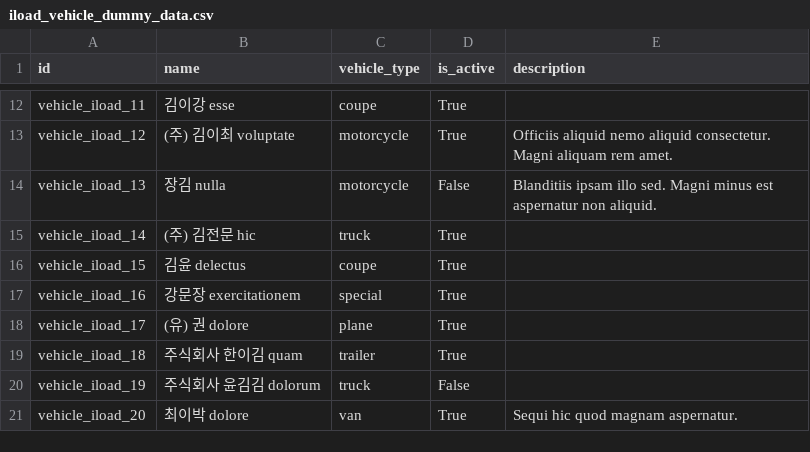
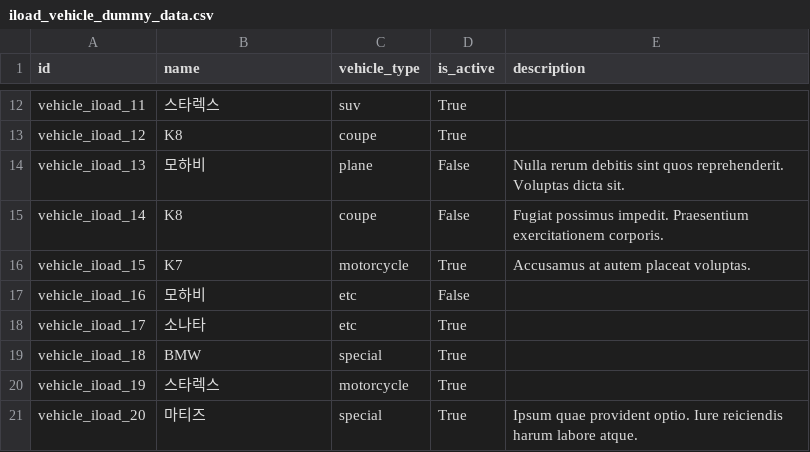
Before and after one commit to App-Hae-Jo/odoo, a CSV file: iload_vehicle_dummy_data.csv, drawn as a sheet; only a part is shown, gaps mark what is left out; the diff covers the shown part only; the diff names each change by its address in the sheet, - before the commit and + after, or states it on an @@ line.

```diff
--- a/iload_vehicle_dummy_data.csv
+++ b/iload_vehicle_dummy_data.csv
-B12 (name): 김이강 esse
+B12 (name): 스타렉스
-C12 (vehicle_type): coupe
+C12 (vehicle_type): suv
-B13 (name): (주) 김이최 voluptate
+B13 (name): K8
-C13 (vehicle_type): motorcycle
+C13 (vehicle_type): coupe
-E13 (description): Officiis aliquid nemo aliquid consectetur. Magni aliquam rem amet.
+E13 (description): (empty)
-B14 (name): 장김 nulla
+B14 (name): 모하비
-C14 (vehicle_type): motorcycle
+C14 (vehicle_type): plane
-E14 (description): Blanditiis ipsam illo sed. Magni minus est aspernatur non aliquid.
+E14 (description): Nulla rerum debitis sint quos reprehenderit. Voluptas dicta sit.
-B15 (name): (주) 김전문 hic
+B15 (name): K8
-C15 (vehicle_type): truck
+C15 (vehicle_type): coupe
-D15 (is_active): True
+D15 (is_active): False
-E15 (description): (empty)
+E15 (description): Fugiat possimus impedit. Praesentium exercitationem corporis.
-B16 (name): 김윤 delectus
+B16 (name): K7
-C16 (vehicle_type): coupe
+C16 (vehicle_type): motorcycle
-E16 (description): (empty)
+E16 (description): Accusamus at autem placeat voluptas.
-B17 (name): 강문장 exercitationem
+B17 (name): 모하비
-C17 (vehicle_type): special
+C17 (vehicle_type): etc
-D17 (is_active): True
+D17 (is_active): False
-B18 (name): (유) 권 dolore
+B18 (name): 소나타
-C18 (vehicle_type): plane
+C18 (vehicle_type): etc
-B19 (name): 주식회사 한이김 quam
+B19 (name): BMW
-C19 (vehicle_type): trailer
+C19 (vehicle_type): special
-B20 (name): 주식회사 윤김김 dolorum
+B20 (name): 스타렉스
-C20 (vehicle_type): truck
+C20 (vehicle_type): motorcycle
-D20 (is_active): False
+D20 (is_active): True
-B21 (name): 최이박 dolore
+B21 (name): 마티즈
-C21 (vehicle_type): van
+C21 (vehicle_type): special
-E21 (description): Sequi hic quod magnam aspernatur.
+E21 (description): Ipsum quae provident optio. Iure reiciendis harum labore atque.
```
Also changed, not shown: 31 edited cells elsewhere in this file, iload_order_detail_dummy_data.csv, iload_order_dummy_data.csv, 6 other files.
